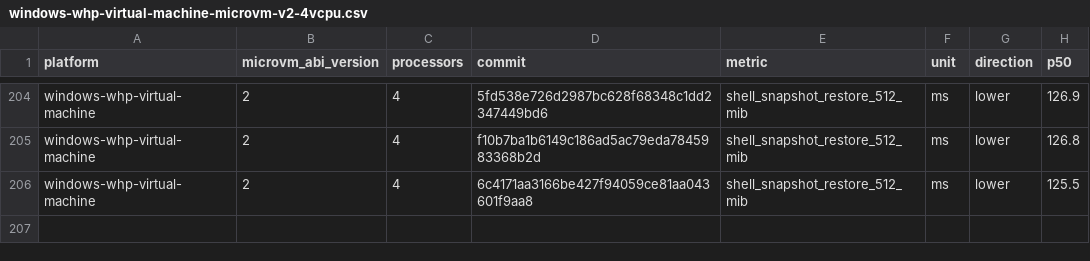
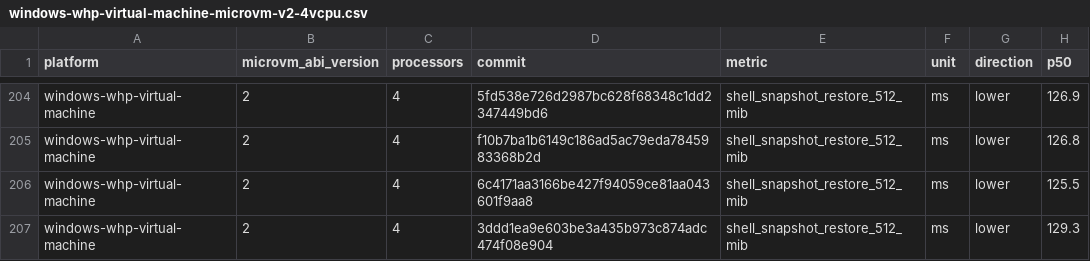
Before and after one commit to 56steve/nvx, a CSV file: data/windows-whp-virtual-machine-microvm-v2-4vcpu.csv, drawn as a sheet; only a part is shown, gaps mark what is left out.

```diff
--- a/data/windows-whp-virtual-machine-microvm-v2-4vcpu.csv
+++ b/data/windows-whp-virtual-machine-microvm-v2-4vcpu.csv
@@ -206 +206,2 @@ windows-whp-virtual-machine,2,4,f10b7ba1b6149c186ad5ac79eda7845983368b2d,shell_s
 windows-whp-virtual-machine,2,4,6c4171aa3166be427f94059ce81aa043601f9aa8,shell_snapshot_restore_512_mib,ms,lower,125.5
+windows-whp-virtual-machine,2,4,3ddd1ea9e603be3a435b973c874adc474f08e904,shell_snapshot_restore_512_mib,ms,lower,129.3
```
Also changed, not shown: data/linux-kvm-virtual-machine-microvm-v2-1vcpu.csv, data/linux-mshv-virtual-machine-microvm-v2-1vcpu.csv, 9 other files.
